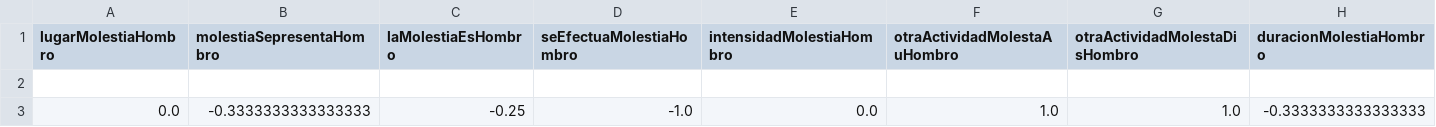
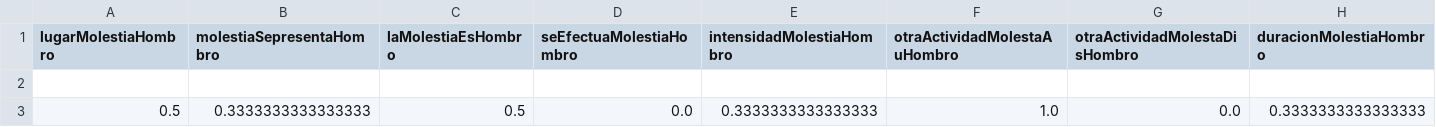
Before and after one commit to nbec29/svedeploy, a CSV file: Eprediccion.csv, drawn as a sheet; only a part is shown; removed rows and columns are numbered as before the commit, all else as after; rows hold the shown columns only; the diff names each change by its address in the sheet, - before the commit and + after, or states it on an @@ line.

```diff
--- a/Eprediccion.csv
+++ b/Eprediccion.csv
-row 3: 0.0 | -0.3333333333333333 | -0.25 | -1.0 | 0.0 | 1.0 | 1.0 | -0.3333333333333333
+row 3: 0.5 | 0.3333333333333333 | 0.5 | 0.0 | 0.3333333333333333 | 1.0 | 0.0 | 0.3333333333333333
```
Also changed, not shown: 27 other files.
